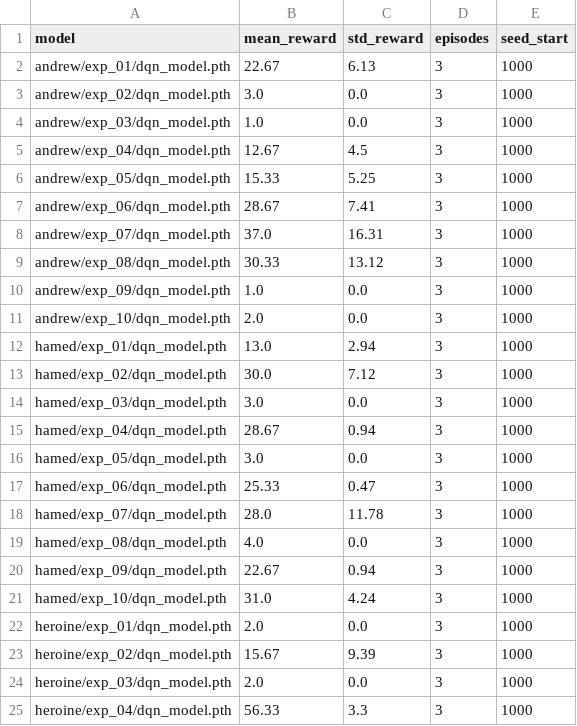
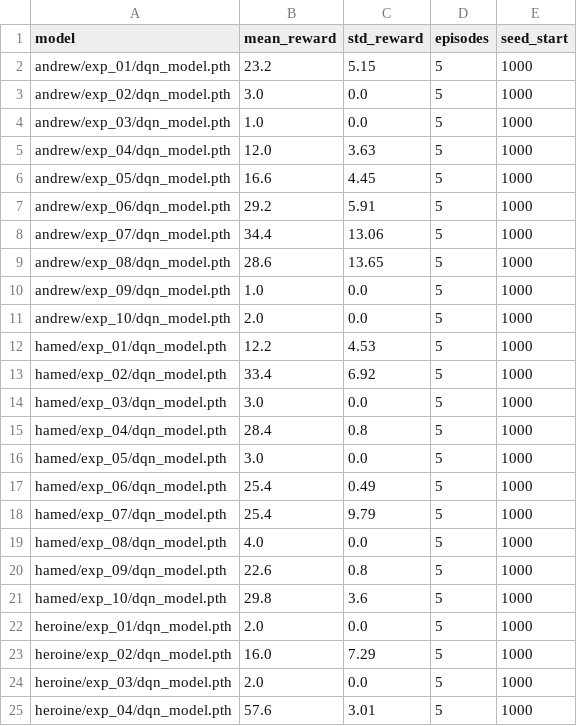
Before and after one commit to hd77alu/deep-q-learning, a CSV file: evaluation_results.csv, drawn as a sheet; only a part is shown; the diff covers the shown part only.

```diff
--- a/evaluation_results.csv
+++ b/evaluation_results.csv
@@ -1,25 +1,25 @@
 model,mean_reward,std_reward,episodes,seed_start
-andrew/exp_01/dqn_model.pth,22.67,6.13,3,1000
-andrew/exp_02/dqn_model.pth,3.0,0.0,3,1000
-andrew/exp_03/dqn_model.pth,1.0,0.0,3,1000
-andrew/exp_04/dqn_model.pth,12.67,4.5,3,1000
-andrew/exp_05/dqn_model.pth,15.33,5.25,3,1000
-andrew/exp_06/dqn_model.pth,28.67,7.41,3,1000
-andrew/exp_07/dqn_model.pth,37.0,16.31,3,1000
-andrew/exp_08/dqn_model.pth,30.33,13.12,3,1000
-andrew/exp_09/dqn_model.pth,1.0,0.0,3,1000
-andrew/exp_10/dqn_model.pth,2.0,0.0,3,1000
-hamed/exp_01/dqn_model.pth,13.0,2.94,3,1000
-hamed/exp_02/dqn_model.pth,30.0,7.12,3,1000
-hamed/exp_03/dqn_model.pth,3.0,0.0,3,1000
-hamed/exp_04/dqn_model.pth,28.67,0.94,3,1000
-hamed/exp_05/dqn_model.pth,3.0,0.0,3,1000
-hamed/exp_06/dqn_model.pth,25.33,0.47,3,1000
-hamed/exp_07/dqn_model.pth,28.0,11.78,3,1000
-hamed/exp_08/dqn_model.pth,4.0,0.0,3,1000
-hamed/exp_09/dqn_model.pth,22.67,0.94,3,1000
-hamed/exp_10/dqn_model.pth,31.0,4.24,3,1000
-heroine/exp_01/dqn_model.pth,2.0,0.0,3,1000
-heroine/exp_02/dqn_model.pth,15.67,9.39,3,1000
-heroine/exp_03/dqn_model.pth,2.0,0.0,3,1000
-heroine/exp_04/dqn_model.pth,56.33,3.3,3,1000
+andrew/exp_01/dqn_model.pth,23.2,5.15,5,1000
+andrew/exp_02/dqn_model.pth,3.0,0.0,5,1000
+andrew/exp_03/dqn_model.pth,1.0,0.0,5,1000
+andrew/exp_04/dqn_model.pth,12.0,3.63,5,1000
+andrew/exp_05/dqn_model.pth,16.6,4.45,5,1000
+andrew/exp_06/dqn_model.pth,29.2,5.91,5,1000
+andrew/exp_07/dqn_model.pth,34.4,13.06,5,1000
+andrew/exp_08/dqn_model.pth,28.6,13.65,5,1000
+andrew/exp_09/dqn_model.pth,1.0,0.0,5,1000
+andrew/exp_10/dqn_model.pth,2.0,0.0,5,1000
+hamed/exp_01/dqn_model.pth,12.2,4.53,5,1000
+hamed/exp_02/dqn_model.pth,33.4,6.92,5,1000
+hamed/exp_03/dqn_model.pth,3.0,0.0,5,1000
+hamed/exp_04/dqn_model.pth,28.4,0.8,5,1000
+hamed/exp_05/dqn_model.pth,3.0,0.0,5,1000
+hamed/exp_06/dqn_model.pth,25.4,0.49,5,1000
+hamed/exp_07/dqn_model.pth,25.4,9.79,5,1000
+hamed/exp_08/dqn_model.pth,4.0,0.0,5,1000
+hamed/exp_09/dqn_model.pth,22.6,0.8,5,1000
+hamed/exp_10/dqn_model.pth,29.8,3.6,5,1000
+heroine/exp_01/dqn_model.pth,2.0,0.0,5,1000
+heroine/exp_02/dqn_model.pth,16.0,7.29,5,1000
+heroine/exp_03/dqn_model.pth,2.0,0.0,5,1000
+heroine/exp_04/dqn_model.pth,57.6,3.01,5,1000
```
Also changed, not shown: 10 added rows and 18 edited cells elsewhere in this file, 58 other files.
